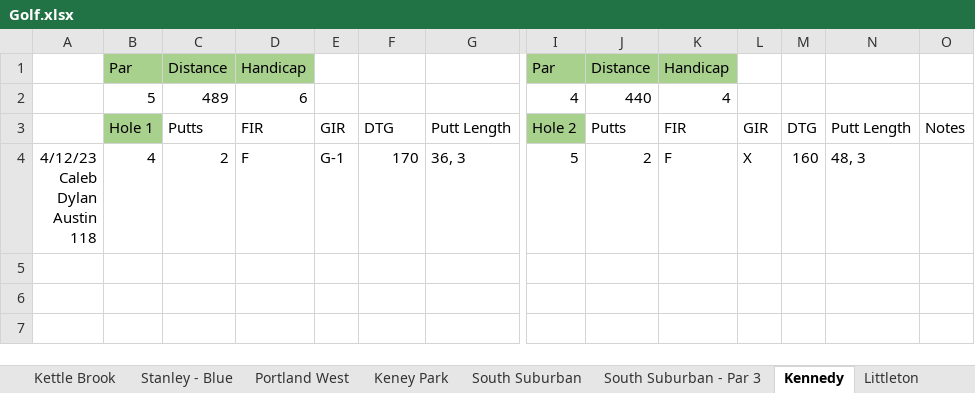
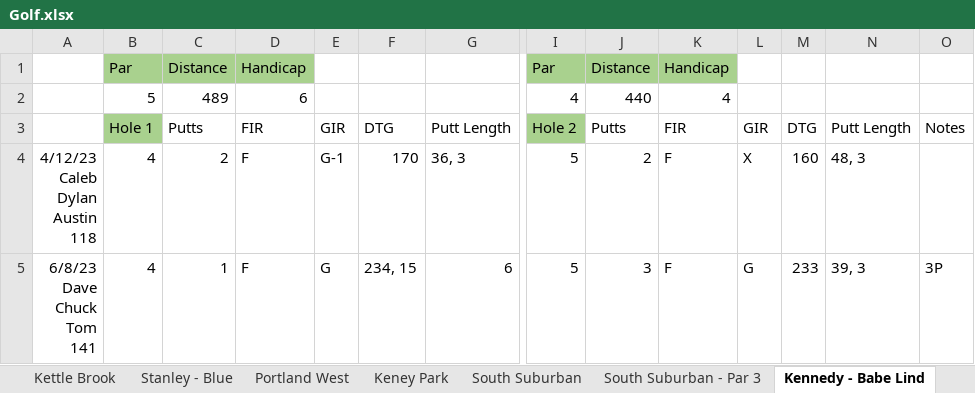
Before and after one commit to jcgilson/PersonalSite, an Excel workbook: src/Golf.xlsx, sheet Kennedy - Babe Lind, drawn as a sheet; only a part is shown, gaps mark what is left out; values as stored, in another font and other column widths than the file's, no borders; rows hold the shown columns only; ↵ is a line break in a cell; the diff names each change by its address in the sheet, - before the commit and + after, or states it on an @@ line.

```diff
--- a/src/Golf.xlsx (sheet Kennedy - Babe Lind)
+++ b/src/Golf.xlsx (sheet Kennedy - Babe Lind)
-sheet tab: Kennedy
+sheet tab: Kennedy - Babe Lind
+row 5: 6/8/23 ↵ Dave ↵ Chuck ↵ Tom ↵ 141 | 4 | 1 | F | G | 234, 15 | 6 | 5 | 3 | F | G | 233 | 39, 3 | 3P
```
Also changed, not shown: sheet South Suburban, sheet Littleton, sheet South Suburban - Par 3, sheet Anderson Glen, sheet Gilead Highlands, other sheet tabs, 9 other files.
